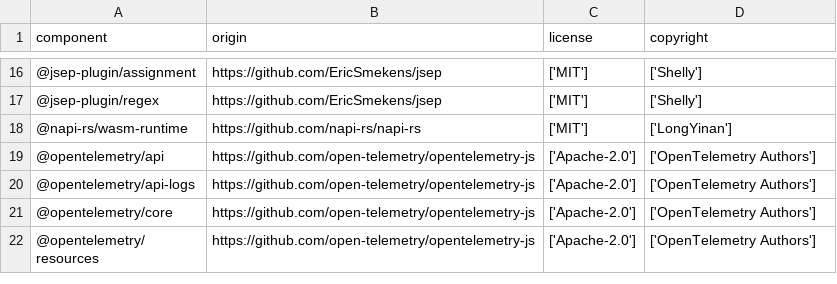
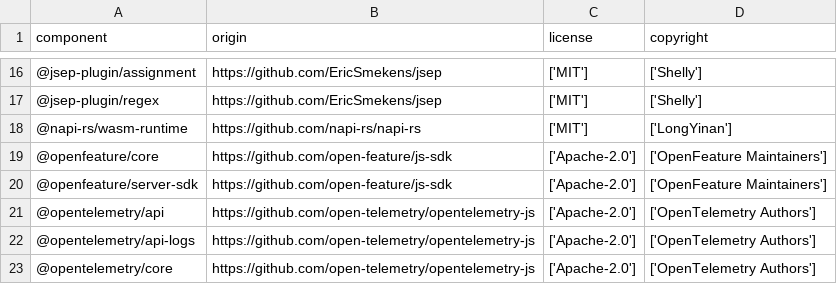
Before and after one commit to DataDog/dd-trace-js, a CSV file: LICENSE-3rdparty.csv, drawn as a sheet; only a part is shown, gaps mark what is left out; the shorter side is filled out with more unchanged rows; the diff names each change by its address in the sheet, - before the commit and + after, or states it on an @@ line.

```diff
--- a/LICENSE-3rdparty.csv
+++ b/LICENSE-3rdparty.csv
+row 19: @openfeature/core | https://github.com/open-feature/js-sdk | ['Apache-2.0'] | ['OpenFeature Maintainers']
+row 20: @openfeature/server-sdk | https://github.com/open-feature/js-sdk | ['Apache-2.0'] | ['OpenFeature Maintainers']
```
Also changed, not shown: 41 other files.
